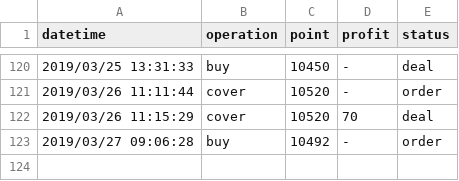
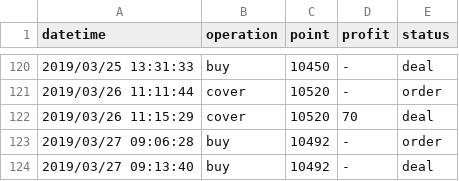
Before and after one commit to KuiMing/future-simulate-record, a CSV file: account.csv, drawn as a sheet; only a part is shown, gaps mark what is left out.

```diff
--- a/account.csv
+++ b/account.csv
@@ -123 +123,2 @@ datetime,operation,point,profit,status
 2019/03/27 09:06:28,buy,10492,-,order
+2019/03/27 09:13:40,buy,10492,-,deal
```
Also changed, not shown: 1 other file.
